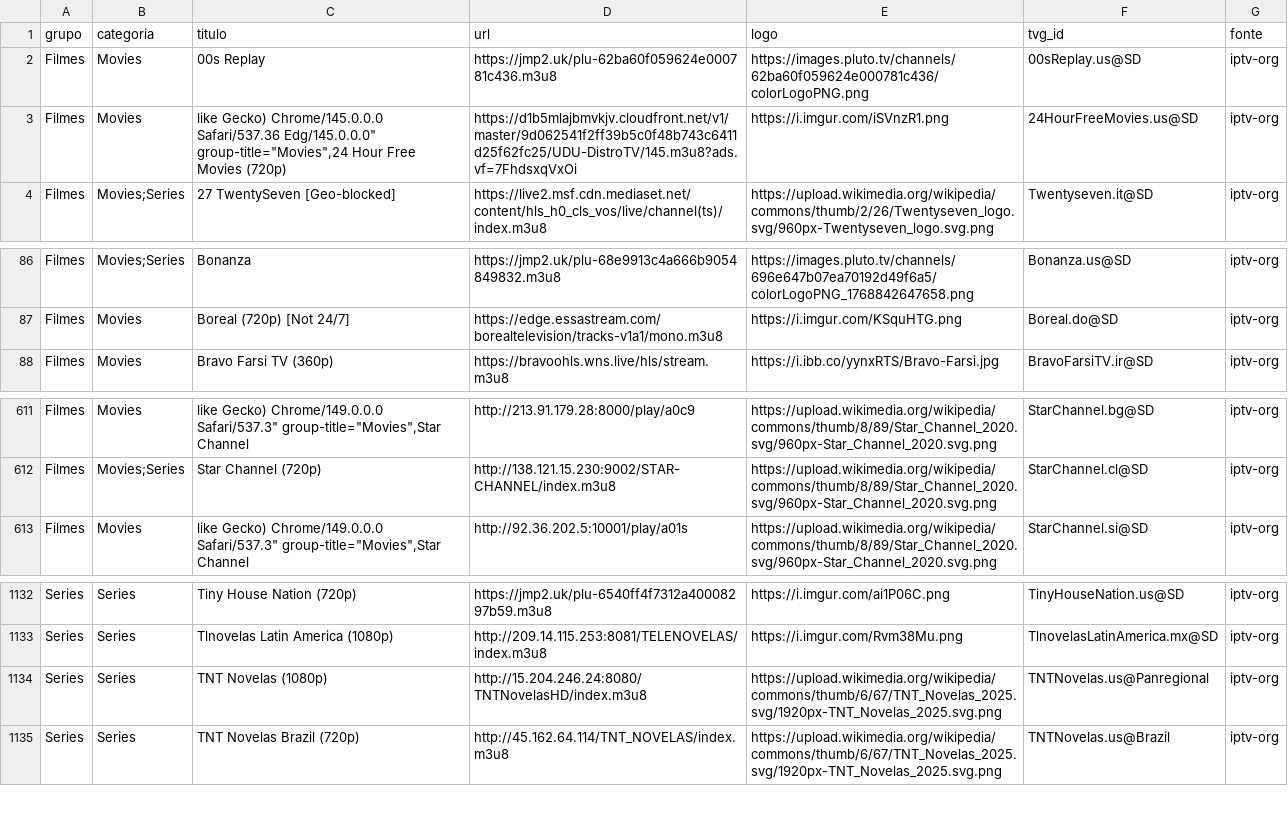
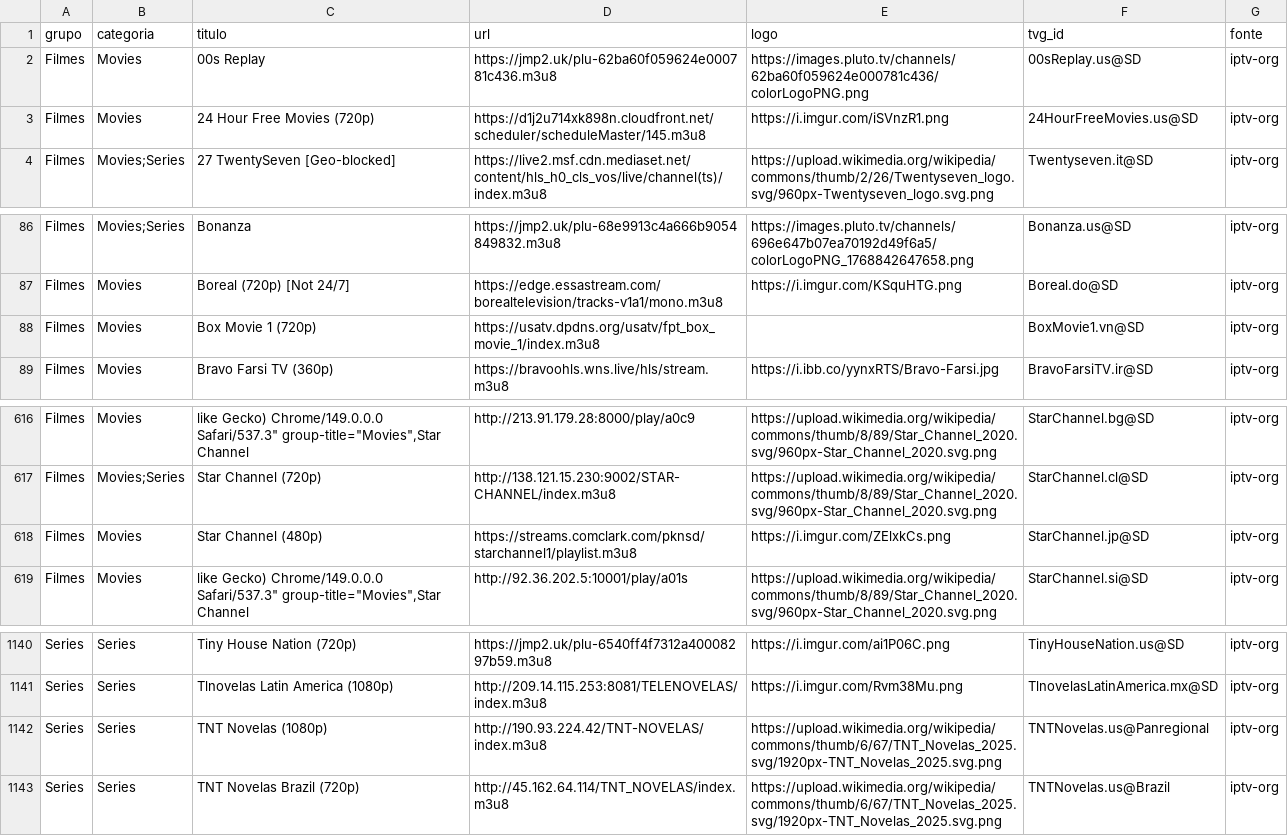
Before and after one commit to kaykewf13/animeout, a CSV file: sources/iptv_org_vod.csv, drawn as a sheet; only a part is shown, gaps mark what is left out; the diff covers the shown part only.

```diff
--- a/sources/iptv_org_vod.csv
+++ b/sources/iptv_org_vod.csv
@@ -2,3 +2,3 @@ grupo,categoria,titulo,url,logo,tvg_id,fonte
 Filmes,Movies,00s Replay,https://jmp2.uk/plu-62ba60f059624e000781c436.m3u8,https://images.pluto.tv/channels/62ba60f059624e000781c436/colorLogoPNG.png,00sReplay.us@SD,iptv-org
-Filmes,Movies,"like Gecko) Chrome/145.0.0.0 Safari/537.36 Edg/145.0.0.0"" group-title=""Movies"",24 Hour Free Movies (720p)",https://d1b5mlajbmvkjv.cloudfront.net/v1/master/9d062541f2ff39b5c0f48b743c6411d25f62fc25/UDU-DistroTV/145.m3u8?ads.vf=7FhdsxqVxOi,https://i.imgur.com/iSVnzR1.png,24HourFreeMovies.us@SD,iptv-org
+Filmes,Movies,24 Hour Free Movies (720p),https://d1j2u714xk898n.cloudfront.net/scheduler/scheduleMaster/145.m3u8,https://i.imgur.com/iSVnzR1.png,24HourFreeMovies.us@SD,iptv-org
 Filmes,Movies;Series,27 TwentySeven [Geo-blocked],https://live2.msf.cdn.mediaset.net/content/hls_h0_cls_vos/live/channel(ts)/index.m3u8,https://upload.wikimedia.org/wikipedia/commons/thumb/2/26/Twentyseven_logo.svg/960px-Twentyseven_logo.svg.png,Twentyseven.it@SD,iptv-org
@@ -87,2 +87,3 @@ Filmes,Movies;Series,Bonanza,https://jmp2.uk/plu-68e9913c4a666b9054849832.m3u8,h
 Filmes,Movies,Boreal (720p) [Not 24/7],https://edge.essastream.com/borealtelevision/tracks-v1a1/mono.m3u8,https://i.imgur.com/KSquHTG.png,Boreal.do@SD,iptv-org
+Filmes,Movies,Box Movie 1 (720p),https://usatv.dpdns.org/usatv/fpt_box_movie_1/index.m3u8,,BoxMovie1.vn@SD,iptv-org
 Filmes,Movies,Bravo Farsi TV (360p),https://bravoohls.wns.live/hls/stream.m3u8,https://i.ibb.co/yynxRTS/Bravo-Farsi.jpg,BravoFarsiTV.ir@SD,iptv-org
@@ -612,2 +617,3 @@ Filmes,Movies,"like Gecko) Chrome/149.0.0.0 Safari/537.3"" group-title=""Movies"
 Filmes,Movies;Series,Star Channel (720p),http://138.121.15.230:9002/STAR-CHANNEL/index.m3u8,https://upload.wikimedia.org/wikipedia/commons/thumb/8/89/Star_Channel_2020.svg/960px-Star_Channel_2020.svg.png,StarChannel.cl@SD,iptv-org
+Filmes,Movies,Star Channel (480p),https://streams.comclark.com/pknsd/starchannel1/playlist.m3u8,https://i.imgur.com/ZElxkCs.png,StarChannel.jp@SD,iptv-org
 Filmes,Movies,"like Gecko) Chrome/149.0.0.0 Safari/537.3"" group-title=""Movies"",Star Channel",http://92.36.202.5:10001/play/a01s,https://upload.wikimedia.org/wikipedia/commons/thumb/8/89/Star_Channel_2020.svg/960px-Star_Channel_2020.svg.png,StarChannel.si@SD,iptv-org
@@ -1133,3 +1141,3 @@ Series,Series,Tiny House Nation (720p),https://jmp2.uk/plu-6540ff4f7312a40008297
 Series,Series,Tlnovelas Latin America (1080p),http://209.14.115.253:8081/TELENOVELAS/index.m3u8,https://i.imgur.com/Rvm38Mu.png,TlnovelasLatinAmerica.mx@SD,iptv-org
-Series,Series,TNT Novelas (1080p),http://15.204.246.24:8080/TNTNovelasHD/index.m3u8,https://upload.wikimedia.org/wikipedia/commons/thumb/6/67/TNT_Novelas_2025.svg/1920px-TNT_Novelas_2025.svg.png,TNTNovelas.us@Panregional,iptv-org
+Series,Series,TNT Novelas (1080p),http://190.93.224.42/TNT-NOVELAS/index.m3u8,https://upload.wikimedia.org/wikipedia/commons/thumb/6/67/TNT_Novelas_2025.svg/1920px-TNT_Novelas_2025.svg.png,TNTNovelas.us@Panregional,iptv-org
 Series,Series,TNT Novelas Brazil (720p),http://45.162.64.114/TNT_NOVELAS/index.m3u8,https://upload.wikimedia.org/wikipedia/commons/thumb/6/67/TNT_Novelas_2025.svg/1920px-TNT_Novelas_2025.svg.png,TNTNovelas.us@Brazil,iptv-org
```
Also changed, not shown: 6 added rows elsewhere in this file, 2 other files.
